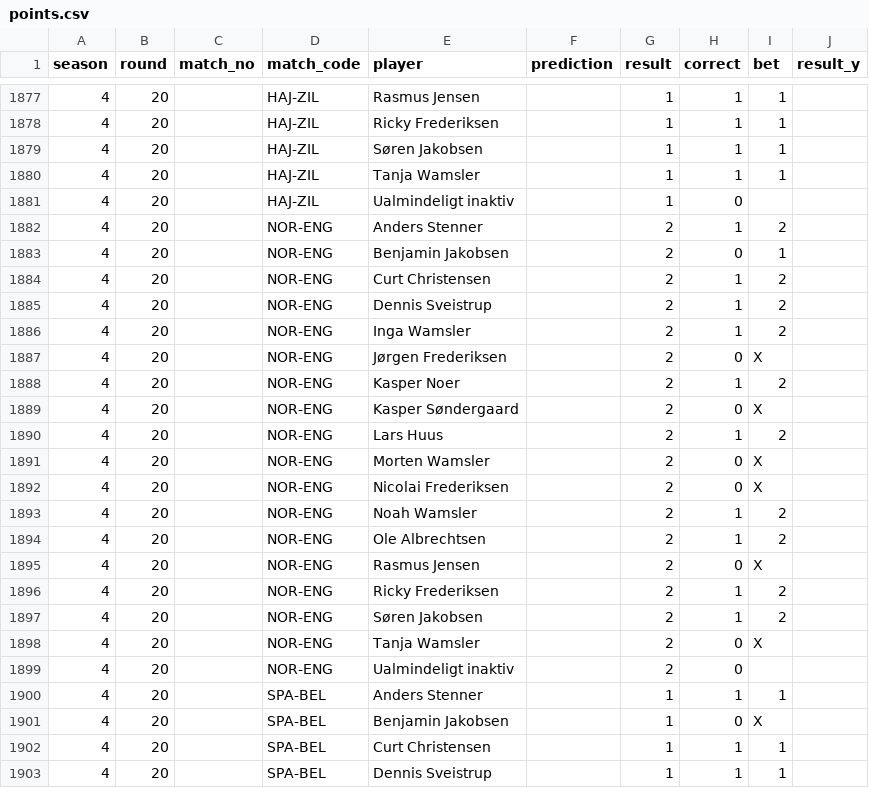
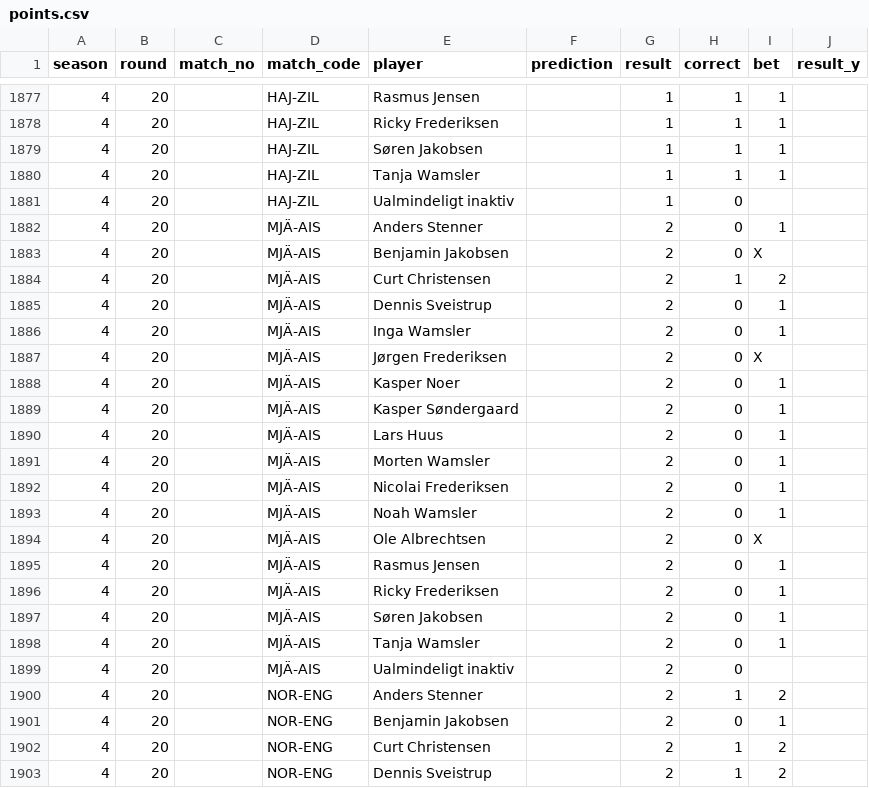
Before and after one commit to Stenner93/Odds, a CSV file: data/points.csv, drawn as a sheet; only a part is shown, gaps mark what is left out; the shorter side is filled out with more unchanged rows.

```diff
--- a/data/points.csv
+++ b/data/points.csv
@@ -1881,2 +1881,20 @@ season,round,match_no,match_code,player,prediction,result,correct,bet,result_y
 4,20,,HAJ-ZIL,Ualmindeligt inaktiv,,1,0,,
+4,20,,MJÄ-AIS,Anders Stenner,,2,0,1,
+4,20,,MJÄ-AIS,Benjamin Jakobsen,,2,0,X,
+4,20,,MJÄ-AIS,Curt Christensen,,2,1,2,
+4,20,,MJÄ-AIS,Dennis Sveistrup,,2,0,1,
+4,20,,MJÄ-AIS,Inga Wamsler,,2,0,1,
+4,20,,MJÄ-AIS,Jørgen Frederiksen,,2,0,X,
+4,20,,MJÄ-AIS,Kasper Noer,,2,0,1,
+4,20,,MJÄ-AIS,Kasper Søndergaard,,2,0,1,
+4,20,,MJÄ-AIS,Lars Huus,,2,0,1,
+4,20,,MJÄ-AIS,Morten Wamsler,,2,0,1,
+4,20,,MJÄ-AIS,Nicolai Frederiksen,,2,0,1,
+4,20,,MJÄ-AIS,Noah Wamsler,,2,0,1,
+4,20,,MJÄ-AIS,Ole Albrechtsen,,2,0,X,
+4,20,,MJÄ-AIS,Rasmus Jensen,,2,0,1,
+4,20,,MJÄ-AIS,Ricky Frederiksen,,2,0,1,
+4,20,,MJÄ-AIS,Søren Jakobsen,,2,0,1,
+4,20,,MJÄ-AIS,Tanja Wamsler,,2,0,1,
+4,20,,MJÄ-AIS,Ualmindeligt inaktiv,,2,0,,
 4,20,,NOR-ENG,Anders Stenner,,2,1,2,
```
Also changed, not shown: data/h2h.csv, data/standings.csv, 2 other files.
